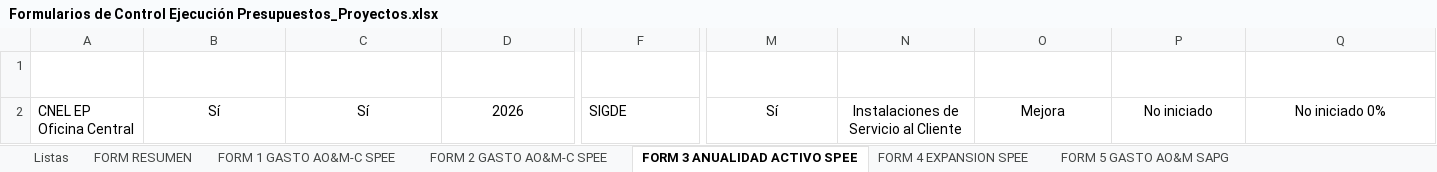
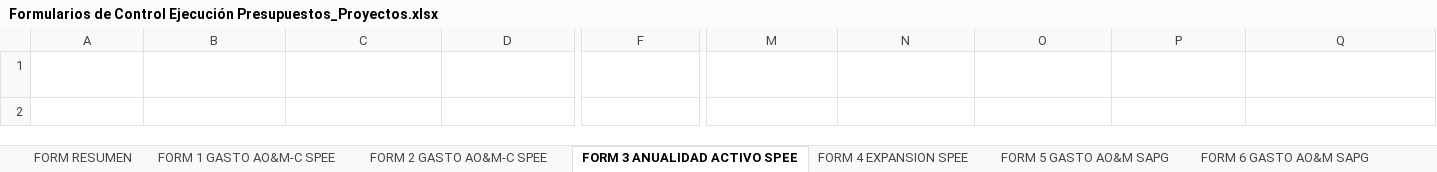
Before and after one commit to dtccarconel-commits/arconel.gob.ec, an Excel workbook: Formularios de Control Ejecución Presupuestos_Proyectos.xlsx, sheet FORM 3 ANUALIDAD ACTIVO SPEE, drawn as a sheet; only a part is shown, gaps mark what is left out; values as stored, in another font and other column widths than the file's, no borders; table styles not drawn; rows hold the shown columns only; the diff names each change by its address in the sheet, - before the commit and + after, or states it on an @@ line.

```diff
--- a/Formularios de Control Ejecución Presupuestos_Proyectos.xlsx (sheet FORM 3 ANUALIDAD ACTIVO SPEE)
+++ b/Formularios de Control Ejecución Presupuestos_Proyectos.xlsx (sheet FORM 3 ANUALIDAD ACTIVO SPEE)
@@ sheet tab hidden: Listas @@
-row 2: CNEL EP Oficina Central | Sí | Sí | 2026 | SIGDE | Sí | Instalaciones de Servicio al Cliente | Mejora | No iniciado | No iniciado 0%
```
Also changed, not shown: sheet FORM 4 EXPANSION SPEE, sheet FORM 9 OTROS RECURSOS, sheet FORM 8 EXPANSION SAPG, sheet FORM 2 GASTO AO&M-C SPEE, sheet FORM 6 GASTO AO&M SAPG, Instructivo_Formularios_Junio_2026.xlsx.
